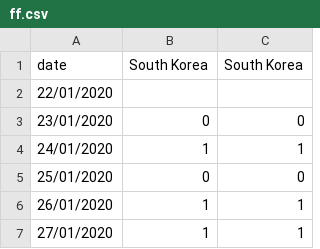
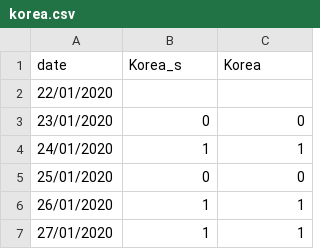
Before and after one commit to CCJ1337/ICSS, a CSV file: korea.csv (was ff.csv), drawn as a sheet; only a part is shown.

Commit message:
Update and rename ff.csv to korea.csv

```diff
--- a/ff.csv
+++ b/korea.csv
@@ -1,2 +1,2 @@
-date,South Korea,South Korea
+date,Korea_s,Korea
 22/01/2020,,
```
